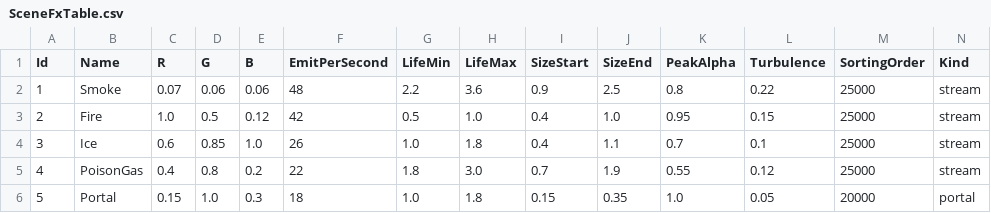
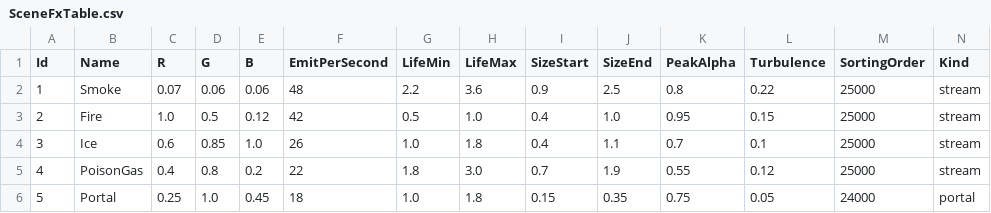
Before and after one commit to sorrowslee/DipanProj, a CSV file: DipanProj_Main/Assets/Resources/Data/SceneFxTable.csv, drawn as a sheet.

```diff
--- a/DipanProj_Main/Assets/Resources/Data/SceneFxTable.csv
+++ b/DipanProj_Main/Assets/Resources/Data/SceneFxTable.csv
@@ -5,2 +5,2 @@ Id,Name,R,G,B,EmitPerSecond,LifeMin,LifeMax,SizeStart,SizeEnd,PeakAlpha,Turbulen
 4,PoisonGas,0.4,0.8,0.2,22,1.8,3.0,0.7,1.9,0.55,0.12,25000,stream
-5,Portal,0.15,1.0,0.3,18,1.0,1.8,0.15,0.35,1.0,0.05,20000,portal
+5,Portal,0.25,1.0,0.45,18,1.0,1.8,0.15,0.35,0.75,0.05,24000,portal
```
Also changed, not shown: DipanProj_Main/Assets/Data/MapsTable.csv, DipanProj_MapEditor/Assets/Resources/Data/SceneFxTable.csv, 2 other files.
